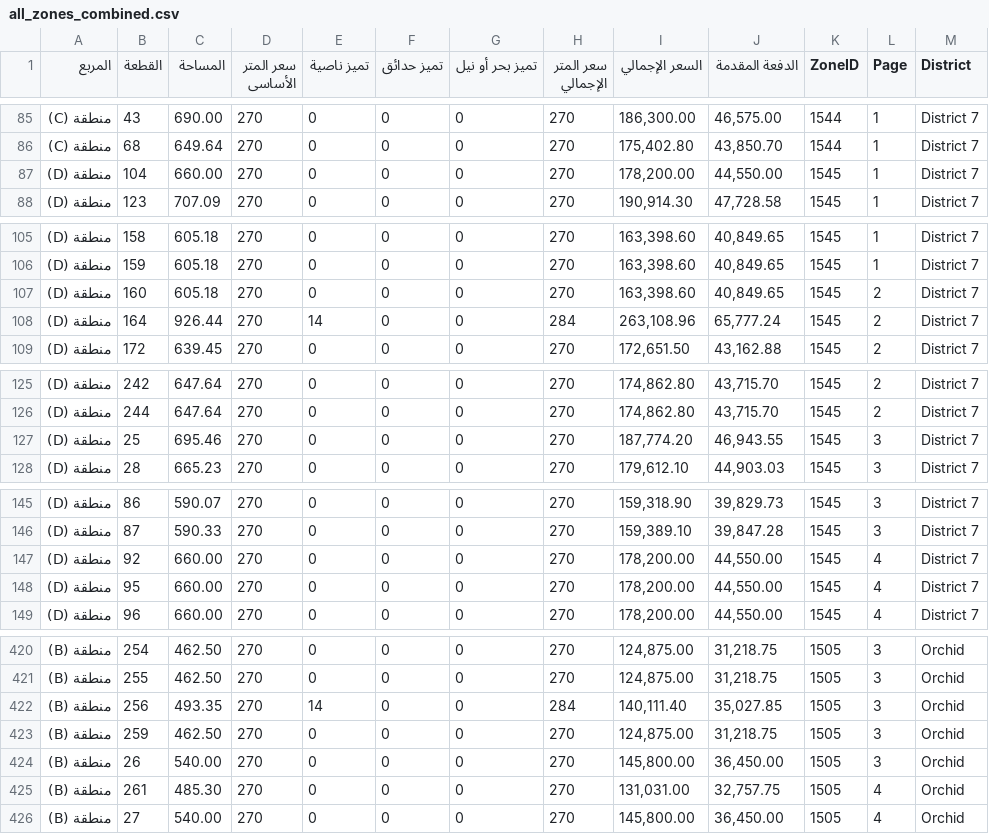
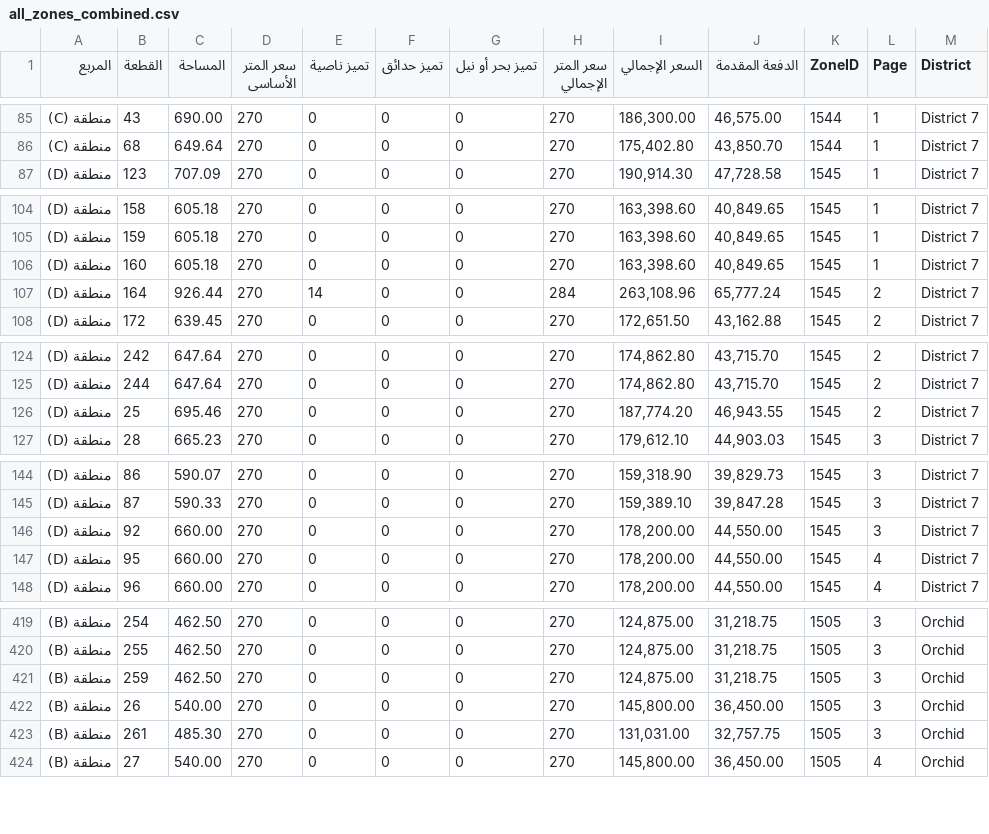
Before and after one commit to aabdelmonaem/nuca_scraper_js, a CSV file: all_zones_combined.csv, drawn as a sheet; only a part is shown, gaps mark what is left out; the diff covers the shown part only.

Commit message:
🔄 Update scraped CSV

```diff
--- a/all_zones_combined.csv
+++ b/all_zones_combined.csv
@@ -86,3 +86,2 @@
 منطقة (C),68,649.64,270,0,0,0,270,"175,402.80","43,850.70",1544,1,District 7
-منطقة (D),104,660.00,270,0,0,0,270,"178,200.00","44,550.00",1545,1,District 7
 منطقة (D),123,707.09,270,0,0,0,270,"190,914.30","47,728.58",1545,1,District 7
@@ -106,3 +105,3 @@
 منطقة (D),159,605.18,270,0,0,0,270,"163,398.60","40,849.65",1545,1,District 7
-منطقة (D),160,605.18,270,0,0,0,270,"163,398.60","40,849.65",1545,2,District 7
+منطقة (D),160,605.18,270,0,0,0,270,"163,398.60","40,849.65",1545,1,District 7
 منطقة (D),164,926.44,270,14,0,0,284,"263,108.96","65,777.24",1545,2,District 7
@@ -126,3 +125,3 @@
 منطقة (D),244,647.64,270,0,0,0,270,"174,862.80","43,715.70",1545,2,District 7
-منطقة (D),25,695.46,270,0,0,0,270,"187,774.20","46,943.55",1545,3,District 7
+منطقة (D),25,695.46,270,0,0,0,270,"187,774.20","46,943.55",1545,2,District 7
 منطقة (D),28,665.23,270,0,0,0,270,"179,612.10","44,903.03",1545,3,District 7
@@ -146,3 +145,3 @@
 منطقة (D),87,590.33,270,0,0,0,270,"159,389.10","39,847.28",1545,3,District 7
-منطقة (D),92,660.00,270,0,0,0,270,"178,200.00","44,550.00",1545,4,District 7
+منطقة (D),92,660.00,270,0,0,0,270,"178,200.00","44,550.00",1545,3,District 7
 منطقة (D),95,660.00,270,0,0,0,270,"178,200.00","44,550.00",1545,4,District 7
@@ -421,6 +420,5 @@
 منطقة (B),255,462.50,270,0,0,0,270,"124,875.00","31,218.75",1505,3,Orchid
-منطقة (B),256,493.35,270,14,0,0,284,"140,111.40","35,027.85",1505,3,Orchid
 منطقة (B),259,462.50,270,0,0,0,270,"124,875.00","31,218.75",1505,3,Orchid
 منطقة (B),26,540.00,270,0,0,0,270,"145,800.00","36,450.00",1505,3,Orchid
-منطقة (B),261,485.30,270,0,0,0,270,"131,031.00","32,757.75",1505,4,Orchid
+منطقة (B),261,485.30,270,0,0,0,270,"131,031.00","32,757.75",1505,3,Orchid
 منطقة (B),27,540.00,270,0,0,0,270,"145,800.00","36,450.00",1505,4,Orchid
```
Also changed, not shown: 1 edited cell elsewhere in this file.
